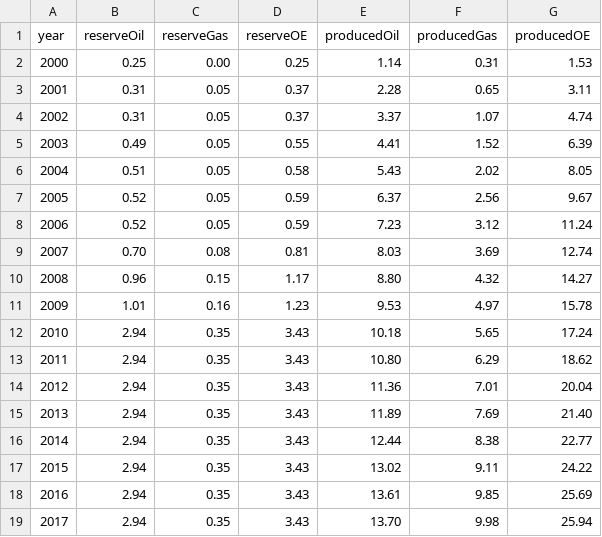
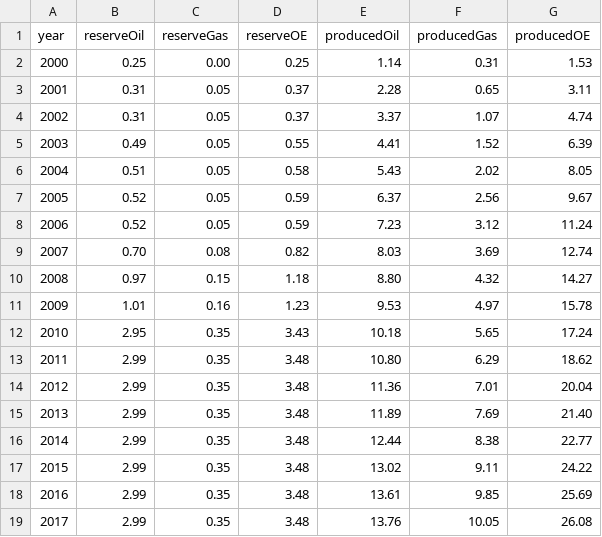
Before and after one commit to ivarref/ncs-overview, a CSV file: data/cumulative/cumulative_reserves_vs_production_since_2000_gboe.csv, drawn as a sheet.

```diff
--- a/data/cumulative/cumulative_reserves_vs_production_since_2000_gboe.csv
+++ b/data/cumulative/cumulative_reserves_vs_production_since_2000_gboe.csv
@@ -8,12 +8,12 @@ year,reserveOil,reserveGas,reserveOE,producedOil,producedGas,producedOE
 2006,0.52,0.05,0.59,7.23,3.12,11.24
-2007,0.70,0.08,0.81,8.03,3.69,12.74
-2008,0.96,0.15,1.17,8.80,4.32,14.27
+2007,0.70,0.08,0.82,8.03,3.69,12.74
+2008,0.97,0.15,1.18,8.80,4.32,14.27
 2009,1.01,0.16,1.23,9.53,4.97,15.78
-2010,2.94,0.35,3.43,10.18,5.65,17.24
-2011,2.94,0.35,3.43,10.80,6.29,18.62
-2012,2.94,0.35,3.43,11.36,7.01,20.04
-2013,2.94,0.35,3.43,11.89,7.69,21.40
-2014,2.94,0.35,3.43,12.44,8.38,22.77
-2015,2.94,0.35,3.43,13.02,9.11,24.22
-2016,2.94,0.35,3.43,13.61,9.85,25.69
-2017,2.94,0.35,3.43,13.70,9.98,25.94
+2010,2.95,0.35,3.43,10.18,5.65,17.24
+2011,2.99,0.35,3.48,10.80,6.29,18.62
+2012,2.99,0.35,3.48,11.36,7.01,20.04
+2013,2.99,0.35,3.48,11.89,7.69,21.40
+2014,2.99,0.35,3.48,12.44,8.38,22.77
+2015,2.99,0.35,3.48,13.02,9.11,24.22
+2016,2.99,0.35,3.48,13.61,9.85,25.69
+2017,2.99,0.35,3.48,13.76,10.05,26.08
```
Also changed, not shown: data/cumulative/cumulative_reserves_vs_production_since_1990_gboe.csv, data/decade/reserves_OEMillSm3_by_decade.csv, 2 other files.
